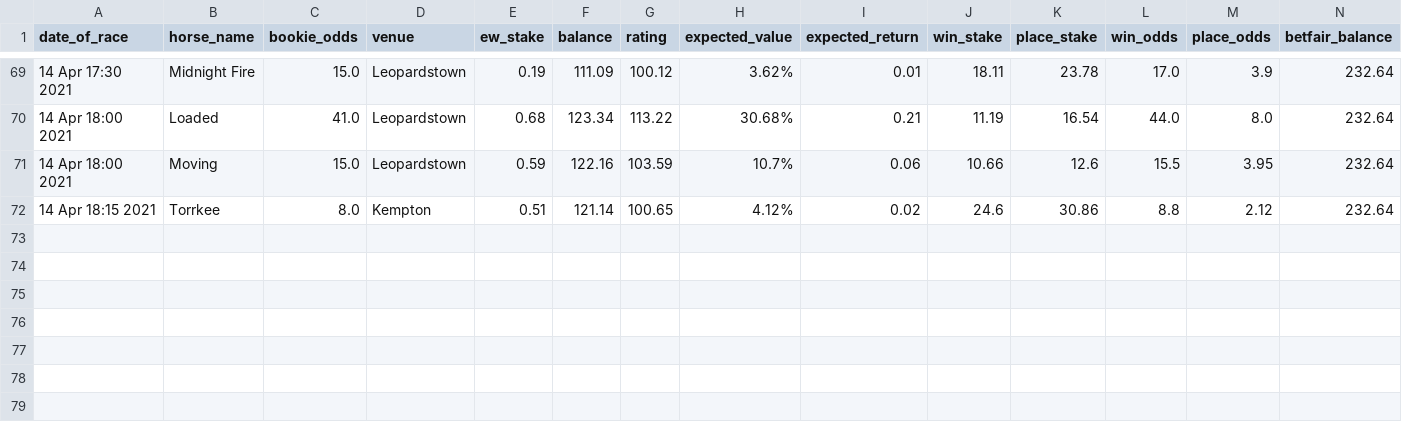
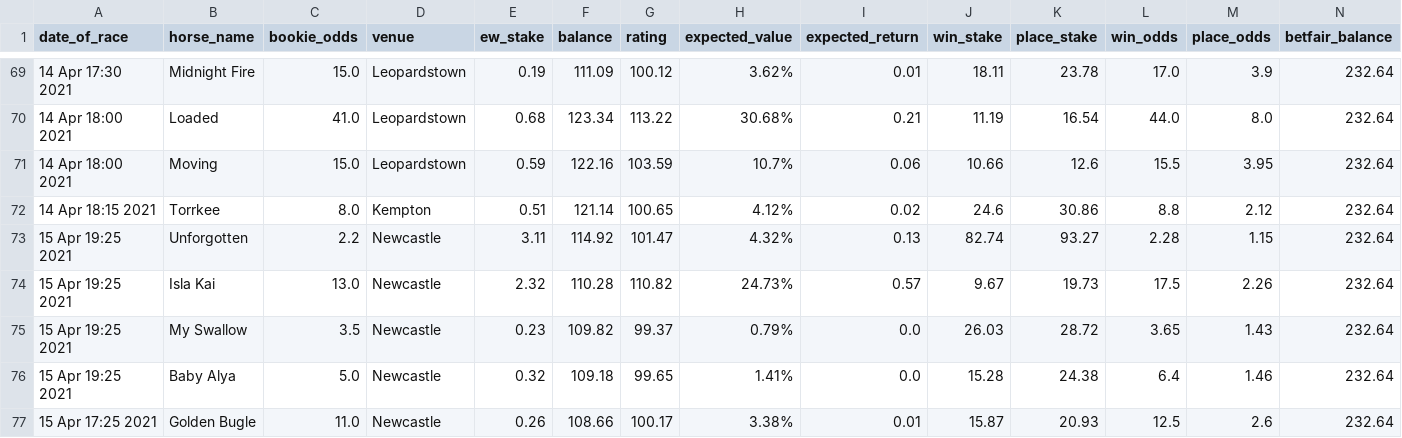
Before and after one commit to tom-pollak/each-way-matcher, a CSV file: returns.csv, drawn as a sheet; only a part is shown, gaps mark what is left out; rows hold the shown columns only; the diff names each change by its address in the sheet, - before the commit and + after, or states it on an @@ line.

Commit message:
update returns

```diff
--- a/returns.csv
+++ b/returns.csv
+row 73: 15 Apr 19:25 2021 | Unforgotten | 2.2 | Newcastle | 3.11 | 114.92 | 101.47 | 4.32% | 0.13 | 82.74 | 93.27 | 2.28 | 1.15 | 232.64
+row 74: 15 Apr 19:25 2021 | Isla Kai | 13.0 | Newcastle | 2.32 | 110.28 | 110.82 | 24.73% | 0.57 | 9.67 | 19.73 | 17.5 | 2.26 | 232.64
+row 75: 15 Apr 19:25 2021 | My Swallow | 3.5 | Newcastle | 0.23 | 109.82 | 99.37 | 0.79% | 0.0 | 26.03 | 28.72 | 3.65 | 1.43 | 232.64
+row 76: 15 Apr 19:25 2021 | Baby Alya | 5.0 | Newcastle | 0.32 | 109.18 | 99.65 | 1.41% | 0.0 | 15.28 | 24.38 | 6.4 | 1.46 | 232.64
+row 77: 15 Apr 17:25 2021 | Golden Bugle | 11.0 | Newcastle | 0.26 | 108.66 | 100.17 | 3.38% | 0.01 | 15.87 | 20.93 | 12.5 | 2.6 | 232.64
```
Also changed, not shown: 1 other file.
